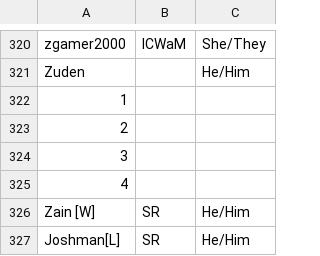
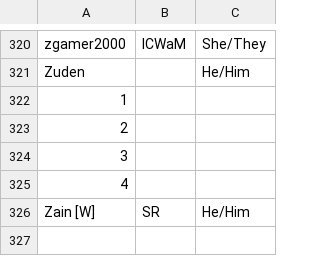
Before and after one commit to DoTheMoses/PolarityOverlay, a CSV file: event_assets/backend/players.csv, drawn as a sheet; only a part is shown, gaps mark what is left out; the diff names each change by its address in the sheet, - before the commit and + after, or states it on an @@ line.

```diff
--- a/event_assets/backend/players.csv
+++ b/event_assets/backend/players.csv
-row 327: Joshman[L] | SR | He/Him
```
Also changed, not shown: programming_assets/csv/casters.csv, 28 other files.
